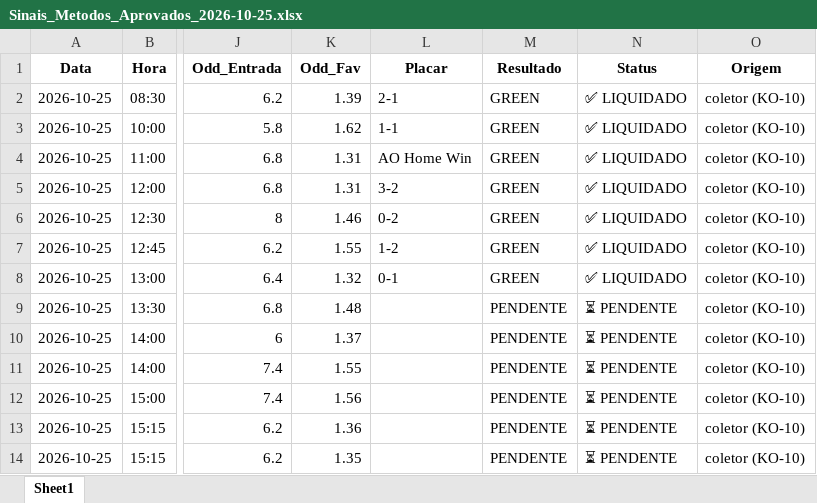
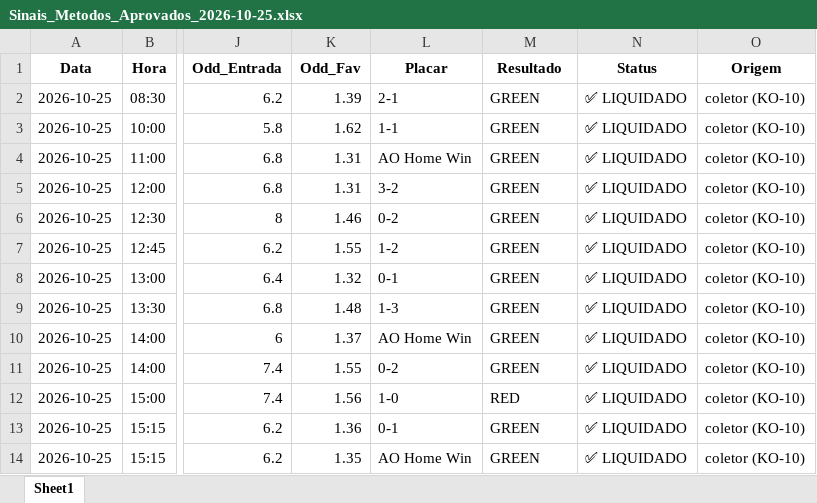
Before and after one commit to rpthiago/ARKAD_PROD, an Excel workbook: metodos_aprovados/Sinais_Metodos_Aprovados_2026-10-25.xlsx, sheet Sheet1, drawn as a sheet; only a part is shown, gaps mark what is left out; values as stored, in another font and other column widths than the file's, no borders; the diff names each change by its address in the sheet, - before the commit and + after, or states it on an @@ line.

Commit message:
chore(radar): auto-sync sinais 2026-10-25 bloco 5

```diff
--- a/metodos_aprovados/Sinais_Metodos_Aprovados_2026-10-25.xlsx (sheet Sheet1)
+++ b/metodos_aprovados/Sinais_Metodos_Aprovados_2026-10-25.xlsx (sheet Sheet1)
-L9 (Placar): (empty)
+L9 (Placar): 1-3
-M9:M11 (Resultado): PENDENTE
+M9:M11 (Resultado): GREEN
-N9:N14 (Status): ⏳ PENDENTE
+N9:N14 (Status): ✅ LIQUIDADO
-L10 (Placar): (empty)
+L10 (Placar): AO Home Win
-L11 (Placar): (empty)
+L11 (Placar): 0-2
-L12 (Placar): (empty)
+L12 (Placar): 1-0
-M12 (Resultado): PENDENTE
+M12 (Resultado): RED
-L13 (Placar): (empty)
+L13 (Placar): 0-1
-M13:M14 (Resultado): PENDENTE
+M13:M14 (Resultado): GREEN
-L14 (Placar): (empty)
+L14 (Placar): AO Home Win
```
Also changed, not shown: 4 other files.
